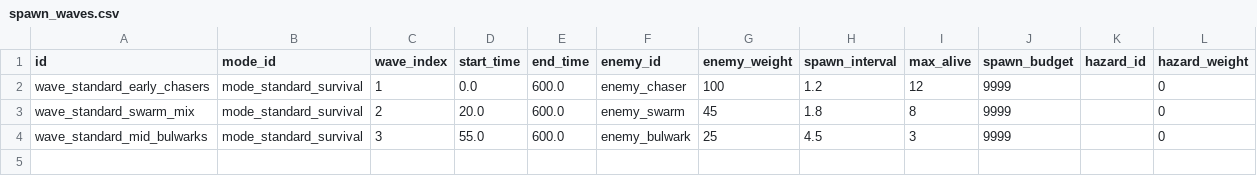
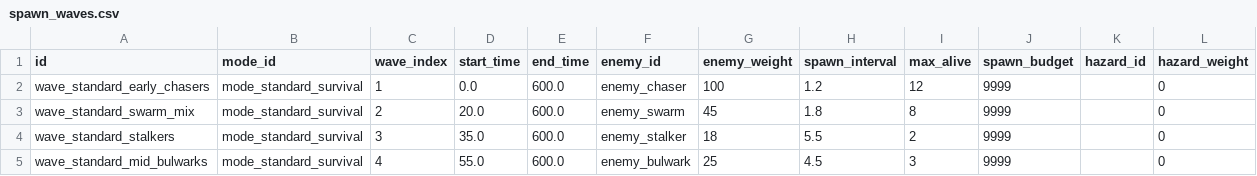
Before and after one commit to AnonNetizen/wasd, a CSV file: client/data/spawn_waves.csv, drawn as a sheet.

```diff
--- a/client/data/spawn_waves.csv
+++ b/client/data/spawn_waves.csv
@@ -3,2 +3,3 @@ wave_standard_early_chasers,mode_standard_survival,1,0.0,600.0,enemy_chaser,100,
 wave_standard_swarm_mix,mode_standard_survival,2,20.0,600.0,enemy_swarm,45,1.8,8,9999,,0
-wave_standard_mid_bulwarks,mode_standard_survival,3,55.0,600.0,enemy_bulwark,25,4.5,3,9999,,0
+wave_standard_stalkers,mode_standard_survival,3,35.0,600.0,enemy_stalker,18,5.5,2,9999,,0
+wave_standard_mid_bulwarks,mode_standard_survival,4,55.0,600.0,enemy_bulwark,25,4.5,3,9999,,0
```
Also changed, not shown: client/data/enemies.csv, client/locale/strings.csv, 56 other files.
